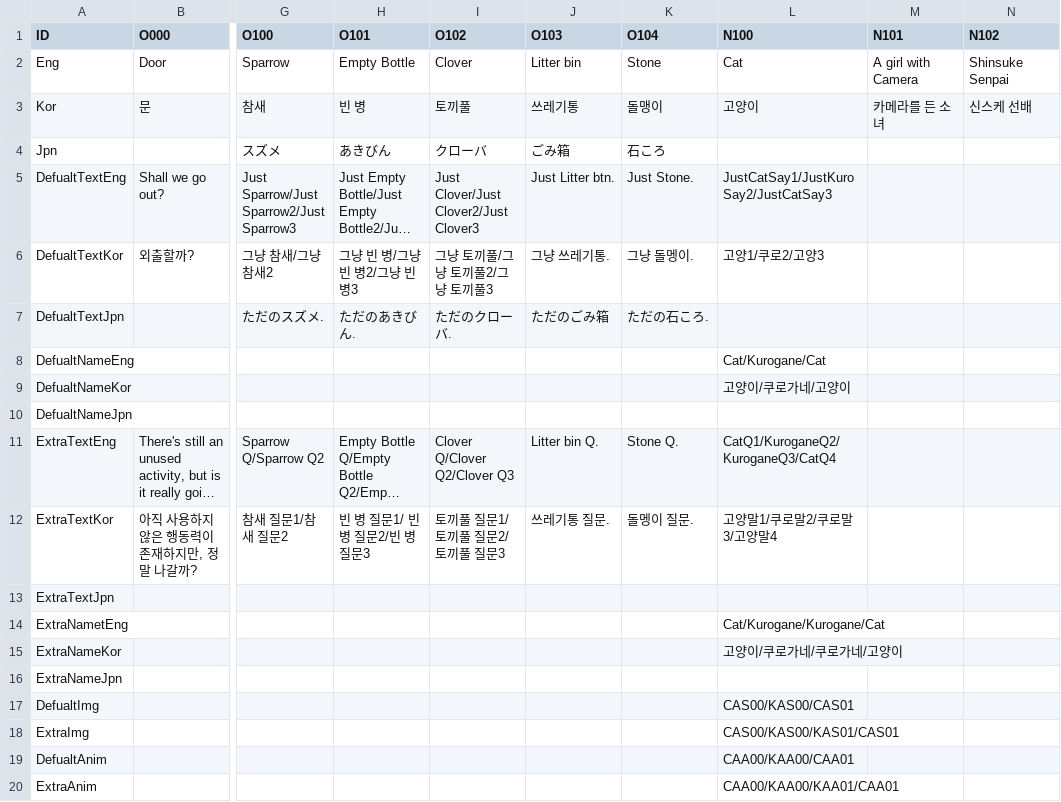
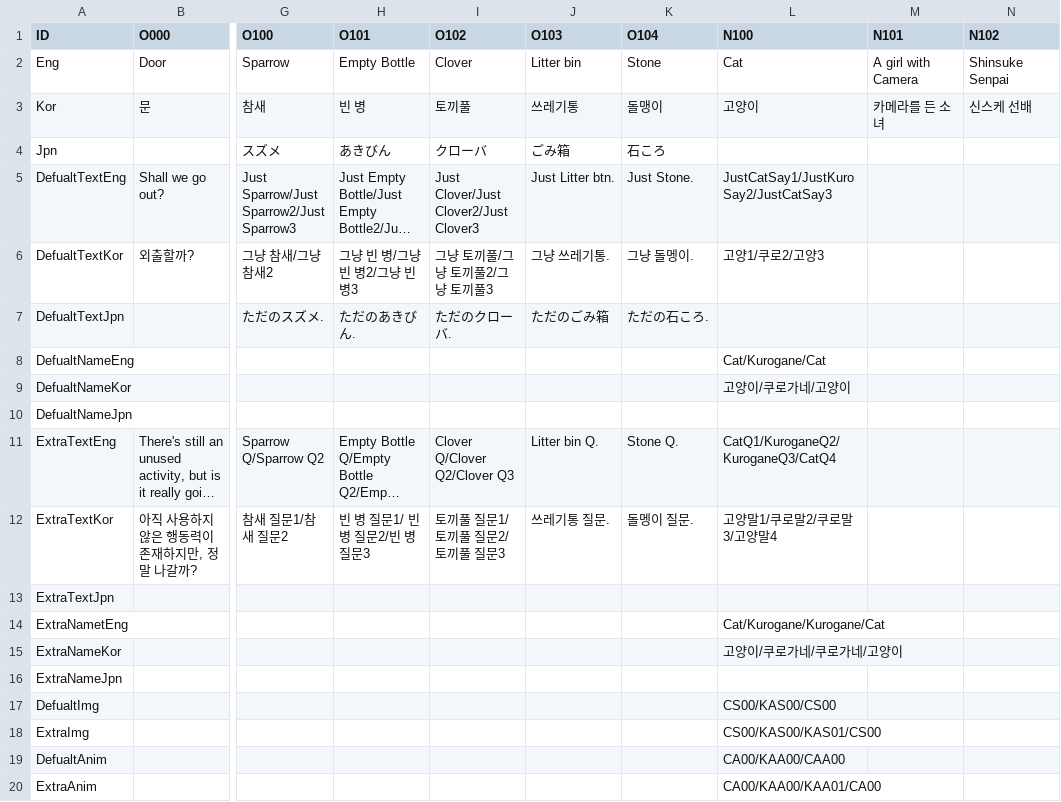
Before and after one commit to chatnip/GainLoss, a CSV file: Assets/Resources/CSV/ObjectCSV.csv, drawn as a sheet; only a part is shown, gaps mark what is left out; long unchanged cells end in …; the diff names each change by its address in the sheet, - before the commit and + after, or states it on an @@ line.

```diff
--- a/Assets/Resources/CSV/ObjectCSV.csv
+++ b/Assets/Resources/CSV/ObjectCSV.csv
-L17 (N100): CAS00/KAS00/CAS01
+L17 (N100): CS00/KAS00/CS00
-L18 (N100): CAS00/KAS00/KAS01/CAS01
+L18 (N100): CS00/KAS00/KAS01/CS00
-L19 (N100): CAA00/KAA00/CAA01
+L19 (N100): CA00/KAA00/CAA00
-L20 (N100): CAA00/KAA00/KAA01/CAA01
+L20 (N100): CA00/KAA00/KAA01/CA00
```
Also changed, not shown: Assets/Resources/CSV/ChoiceCSV.csv, 21 other files.
